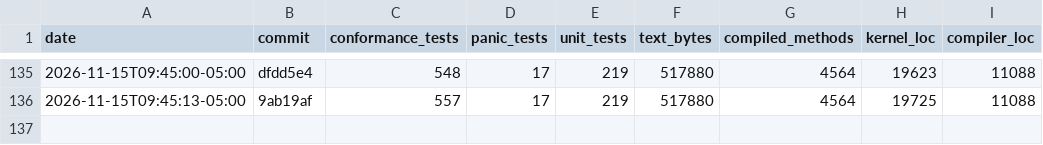
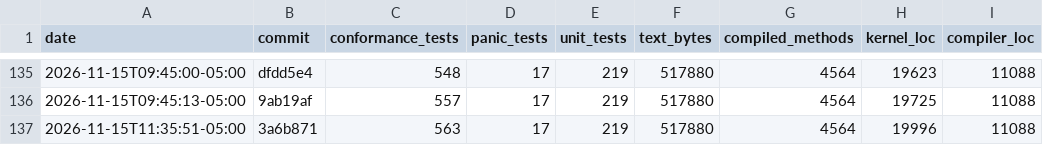
Before and after one commit to JackFurton/who-would-build-a-kernel-in-java, a CSV file: metrics.csv, drawn as a sheet; only a part is shown, gaps mark what is left out; the diff names each change by its address in the sheet, - before the commit and + after, or states it on an @@ line.

```diff
--- a/metrics.csv
+++ b/metrics.csv
+row 137: 2026-11-15T11:35:51-05:00 | 3a6b871 | 563 | 17 | 219 | 517880 | 4564 | 19996 | 11088
```
Also changed, not shown: 6 other files.
